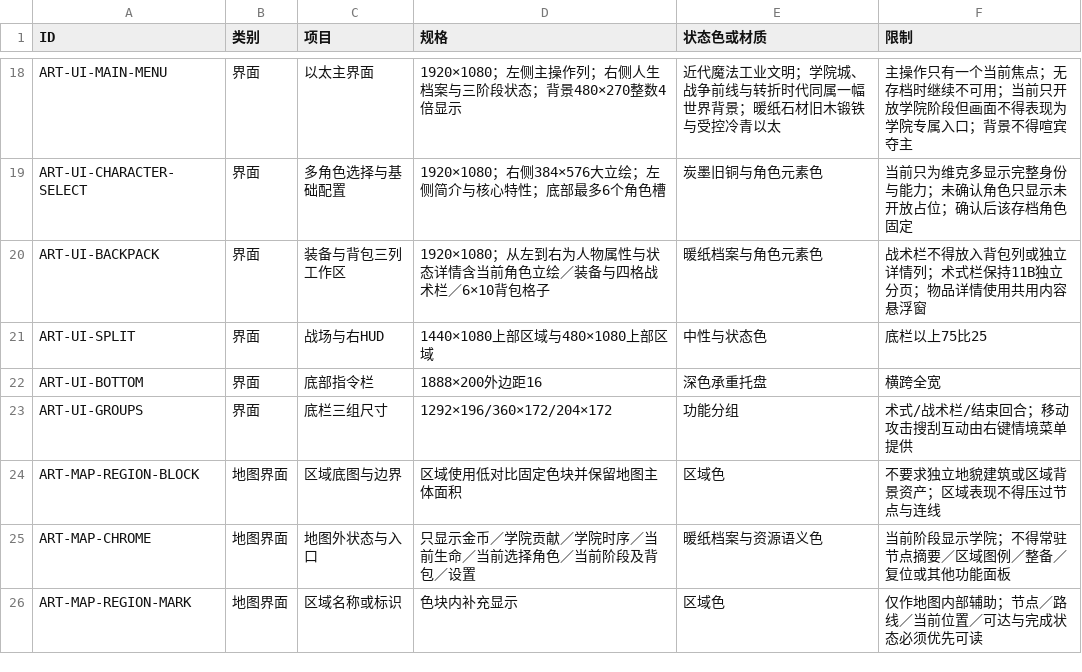
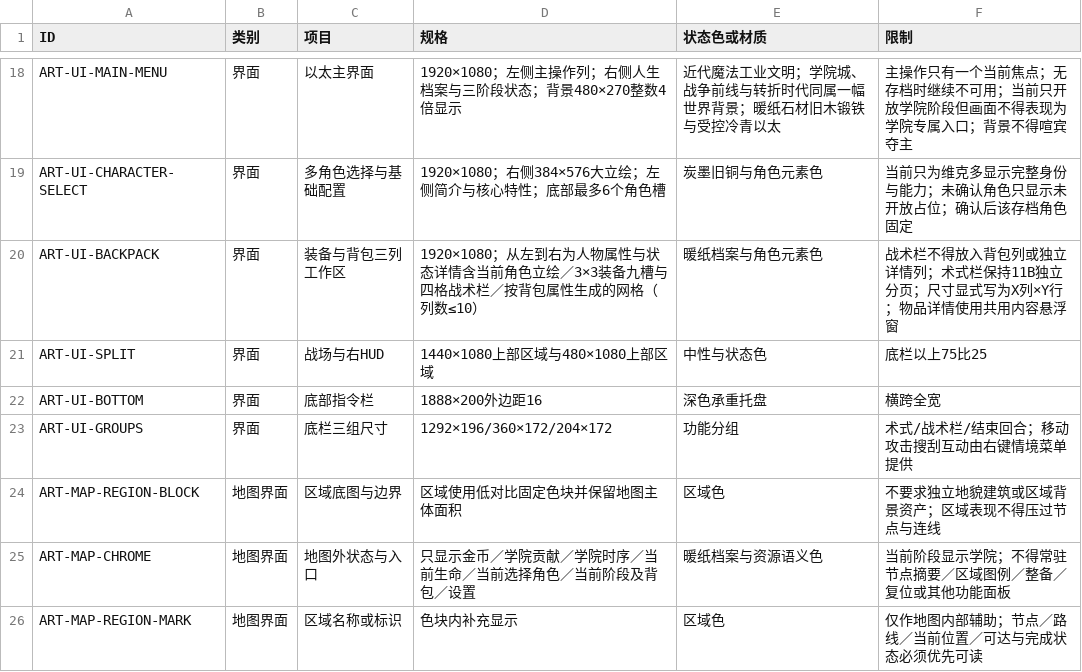
Before and after one commit to whitefool124/ooc, a CSV file: Worldbuilding/数据表/OCC_美术与界面规格表_v1.0.csv, drawn as a sheet; only a part is shown, gaps mark what is left out.

```diff
--- a/Worldbuilding/数据表/OCC_美术与界面规格表_v1.0.csv
+++ b/Worldbuilding/数据表/OCC_美术与界面规格表_v1.0.csv
@@ -19,3 +19,3 @@ ART-UI-MAIN-MENU,界面,以太主界面,1920×1080；左侧主操作列；右侧
 ART-UI-CHARACTER-SELECT,界面,多角色选择与基础配置,1920×1080；右侧384×576大立绘；左侧简介与核心特性；底部最多6个角色槽,炭墨旧铜与角色元素色,当前只为维克多显示完整身份与能力；未确认角色只显示未开放占位；确认后该存档角色固定
-ART-UI-BACKPACK,界面,装备与背包三列工作区,1920×1080；从左到右为人物属性与状态详情含当前角色立绘／装备与四格战术栏／6×10背包格子,暖纸档案与角色元素色,战术栏不得放入背包列或独立详情列；术式栏保持11B独立分页；物品详情使用共用内容悬浮窗
+ART-UI-BACKPACK,界面,装备与背包三列工作区,1920×1080；从左到右为人物属性与状态详情含当前角色立绘／3×3装备九槽与四格战术栏／按背包属性生成的网格（列数≤10）,暖纸档案与角色元素色,战术栏不得放入背包列或独立详情列；术式栏保持11B独立分页；尺寸显式写为X列×Y行；物品详情使用共用内容悬浮窗
 ART-UI-SPLIT,界面,战场与右HUD,1440×1080上部区域与480×1080上部区域,中性与状态色,底栏以上75比25
```
Also changed, not shown: Worldbuilding/数据表/OCC_学院装备数据表_v1.0.csv, Worldbuilding/数据表/OCC_核心规则数值表_v1.0.csv, 2 other files.
